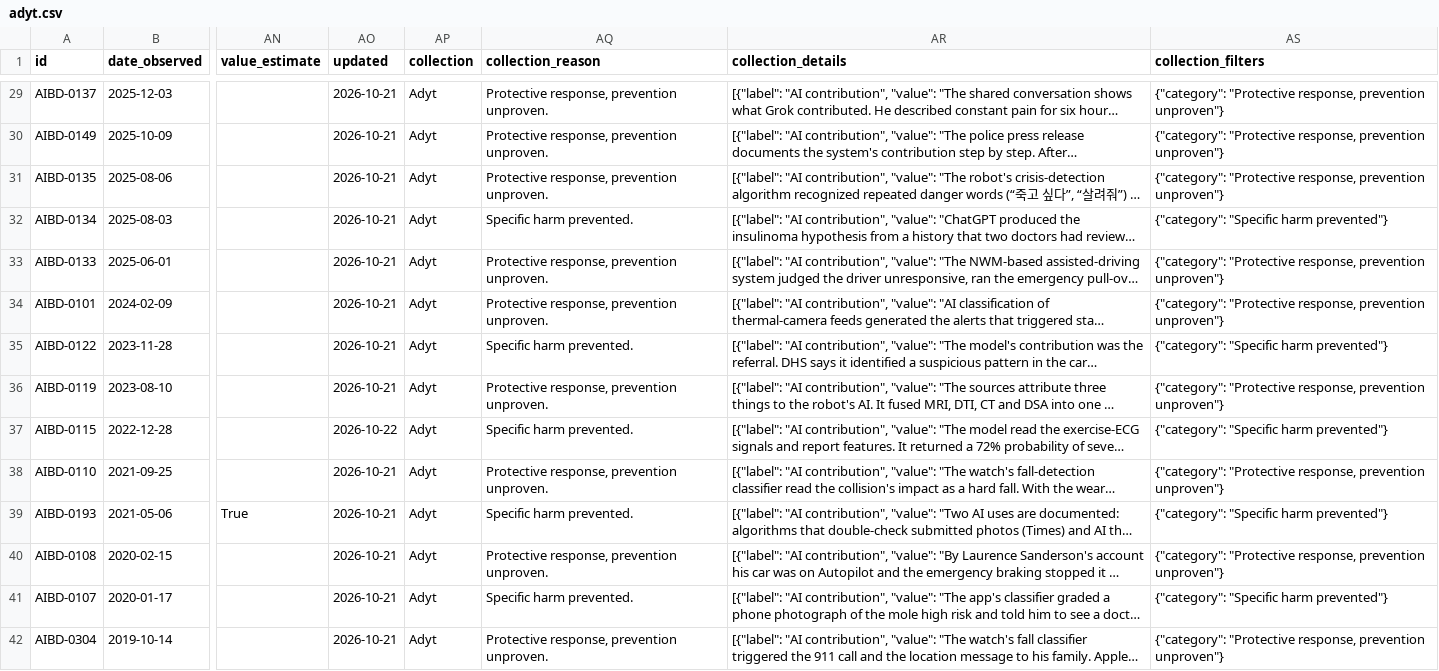
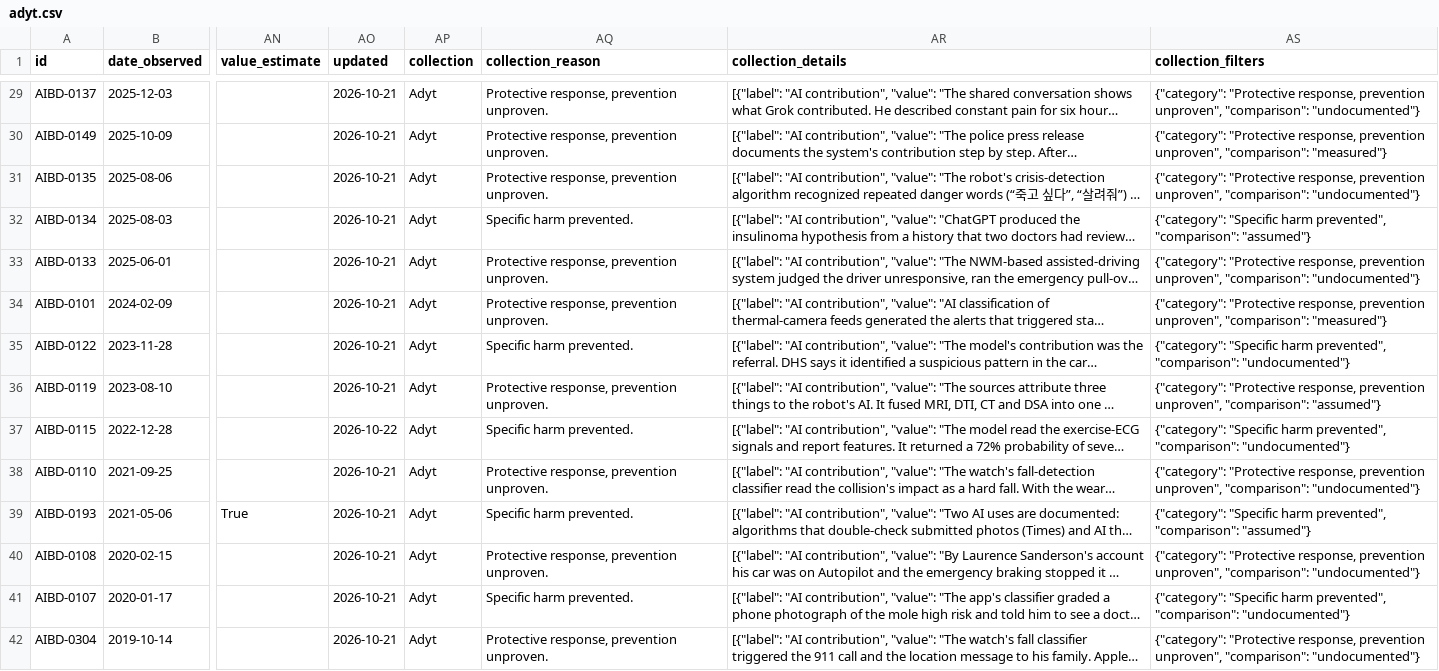
Before and after one commit to petervartanian/personal-site, a CSV file: aibd/data/adyt.csv, drawn as a sheet; only a part is shown, gaps mark what is left out; long unchanged cells end in …; the diff covers the shown part only; the diff names each change by its address in the sheet, - before the commit and + after, or states it on an @@ line.

```diff
--- a/aibd/data/adyt.csv
+++ b/aibd/data/adyt.csv
-AS29 (collection_filters): …response, prevention unproven"}
+AS29 (collection_filters): …response, prevention unproven", "comparison": "undocumented"}
-AS30 (collection_filters): …response, prevention unproven"}
+AS30 (collection_filters): …response, prevention unproven", "comparison": "measured"}
-AS31 (collection_filters): …response, prevention unproven"}
+AS31 (collection_filters): …response, prevention unproven", "comparison": "undocumented"}
-AS32 (collection_filters): …"Specific harm prevented"}
+AS32 (collection_filters): …"Specific harm prevented", "comparison": "assumed"}
-AS33 (collection_filters): …response, prevention unproven"}
+AS33 (collection_filters): …response, prevention unproven", "comparison": "undocumented"}
-AS34 (collection_filters): …response, prevention unproven"}
+AS34 (collection_filters): …response, prevention unproven", "comparison": "measured"}
-AS35 (collection_filters): …"Specific harm prevented"}
+AS35 (collection_filters): …"Specific harm prevented", "comparison": "undocumented"}
-AS36 (collection_filters): …response, prevention unproven"}
+AS36 (collection_filters): …response, prevention unproven", "comparison": "assumed"}
-AS37 (collection_filters): …"Specific harm prevented"}
+AS37 (collection_filters): …"Specific harm prevented", "comparison": "undocumented"}
-AS38 (collection_filters): …response, prevention unproven"}
+AS38 (collection_filters): …response, prevention unproven", "comparison": "undocumented"}
-AS39 (collection_filters): …"Specific harm prevented"}
+AS39 (collection_filters): …"Specific harm prevented", "comparison": "assumed"}
-AS40 (collection_filters): …response, prevention unproven"}
+AS40 (collection_filters): …response, prevention unproven", "comparison": "undocumented"}
-AS41 (collection_filters): …"Specific harm prevented"}
+AS41 (collection_filters): …"Specific harm prevented", "comparison": "undocumented"}
-AS42 (collection_filters): …response, prevention unproven"}
+AS42 (collection_filters): …response, prevention unproven", "comparison": "undocumented"}
```
Also changed, not shown: 90 edited cells elsewhere in this file, 47 other files.
